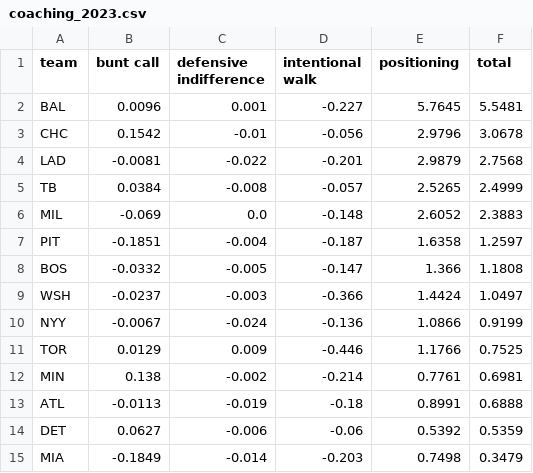
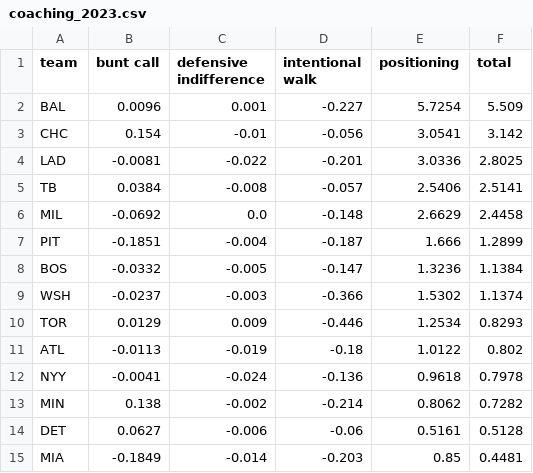
Before and after one commit to pmathur6/full-credit-wpa, a CSV file: output/coaching_2023.csv, drawn as a sheet; only a part is shown; the diff covers the shown part only.

```diff
--- a/output/coaching_2023.csv
+++ b/output/coaching_2023.csv
@@ -1,15 +1,15 @@
 team,bunt call,defensive indifference,intentional walk,positioning,total
-BAL,0.0096,0.001,-0.227,5.7645,5.5481
-CHC,0.1542,-0.01,-0.056,2.9796,3.0678
-LAD,-0.0081,-0.022,-0.201,2.9879,2.7568
-TB,0.0384,-0.008,-0.057,2.5265,2.4999
-MIL,-0.069,0.0,-0.148,2.6052,2.3883
-PIT,-0.1851,-0.004,-0.187,1.6358,1.2597
-BOS,-0.0332,-0.005,-0.147,1.366,1.1808
-WSH,-0.0237,-0.003,-0.366,1.4424,1.0497
-NYY,-0.0067,-0.024,-0.136,1.0866,0.9199
-TOR,0.0129,0.009,-0.446,1.1766,0.7525
-MIN,0.138,-0.002,-0.214,0.7761,0.6981
-ATL,-0.0113,-0.019,-0.18,0.8991,0.6888
-DET,0.0627,-0.006,-0.06,0.5392,0.5359
-MIA,-0.1849,-0.014,-0.203,0.7498,0.3479
+BAL,0.0096,0.001,-0.227,5.7254,5.509
+CHC,0.154,-0.01,-0.056,3.0541,3.142
+LAD,-0.0081,-0.022,-0.201,3.0336,2.8025
+TB,0.0384,-0.008,-0.057,2.5406,2.5141
+MIL,-0.0692,0.0,-0.148,2.6629,2.4458
+PIT,-0.1851,-0.004,-0.187,1.666,1.2899
+BOS,-0.0332,-0.005,-0.147,1.3236,1.1384
+WSH,-0.0237,-0.003,-0.366,1.5302,1.1374
+TOR,0.0129,0.009,-0.446,1.2534,0.8293
+ATL,-0.0113,-0.019,-0.18,1.0122,0.802
+NYY,-0.0041,-0.024,-0.136,0.9618,0.7978
+MIN,0.138,-0.002,-0.214,0.8062,0.7282
+DET,0.0627,-0.006,-0.06,0.5161,0.5128
+MIA,-0.1849,-0.014,-0.203,0.85,0.4481
```
Also changed, not shown: 2 added rows, 2 removed rows and 39 edited cells elsewhere in this file, output/players_2023.csv, reference/sprint_speed_2023.csv, 2 other files.
